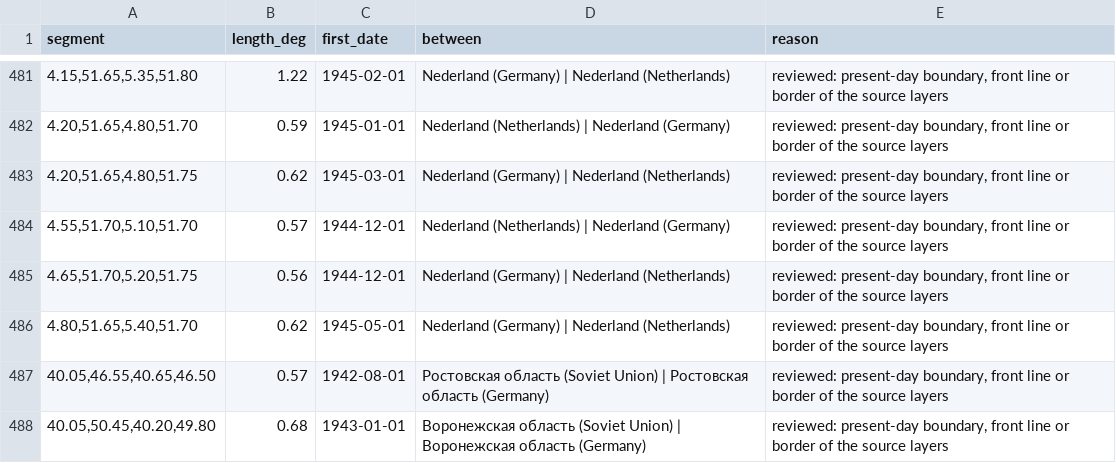
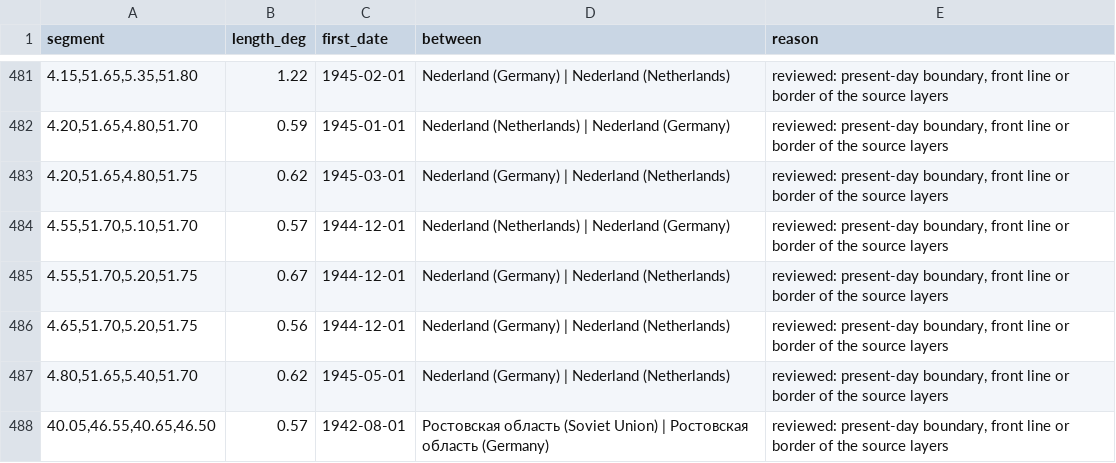
Before and after one commit to dns0129/World_Map_History, a CSV file: curated/straight_lines_reviewed.csv, drawn as a sheet; only a part is shown, gaps mark what is left out; the shorter side is filled out with more unchanged rows.

```diff
--- a/curated/straight_lines_reviewed.csv
+++ b/curated/straight_lines_reviewed.csv
@@ -484,2 +484,3 @@ segment,length_deg,first_date,between,reason
 "4.55,51.70,5.10,51.70",0.57,1944-12-01,Nederland (Netherlands) | Nederland (Germany),"reviewed: present-day boundary, front line or border of the source layers"
+"4.55,51.70,5.20,51.75",0.67,1944-12-01,Nederland (Germany) | Nederland (Netherlands),"reviewed: present-day boundary, front line or border of the source layers"
 "4.65,51.70,5.20,51.75",0.56,1944-12-01,Nederland (Germany) | Nederland (Netherlands),"reviewed: present-day boundary, front line or border of the source layers"
```
Also changed, not shown: ww2/coverage.csv, 2 other files.
